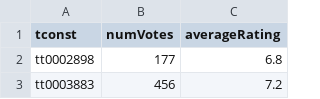
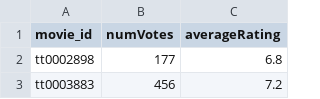
Before and after one commit to bissapinthehouse/WS_Projet2, a CSV file: movie_clustering.csv, drawn as a sheet; only a part is shown.

Commit message:
Update movie_clustering.csv

```diff
--- a/movie_clustering.csv
+++ b/movie_clustering.csv
@@ -1,2 +1,2 @@
-tconst,numVotes,averageRating
+movie_id,numVotes,averageRating
 tt0002898,177,6.8
```
